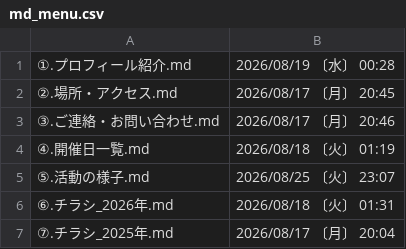
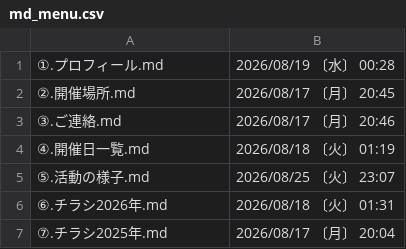
Before and after one commit to masuda-neko8/kodomo, a CSV file: md_menu.csv, drawn as a sheet.

```diff
--- a/md_menu.csv
+++ b/md_menu.csv
@@ -1,7 +1,7 @@
-①.プロフィール紹介.md,2026/08/19 〔水〕 00:28
-②.場所・アクセス.md,2026/08/17 〔月〕 20:45
-③.ご連絡・お問い合わせ.md,2026/08/17 〔月〕 20:46
+①.プロフィール.md,2026/08/19 〔水〕 00:28
+②.開催場所.md,2026/08/17 〔月〕 20:45
+③.ご連絡.md,2026/08/17 〔月〕 20:46
 ④.開催日一覧.md,2026/08/18 〔火〕 01:19
 ⑤.活動の様子.md,2026/08/25 〔火〕 23:07
-⑥.チラシ_2026年.md,2026/08/18 〔火〕 01:31
-⑦.チラシ_2025年.md,2026/08/17 〔月〕 20:04
+⑥.チラシ2026年.md,2026/08/18 〔火〕 01:31
+⑦.チラシ2025年.md,2026/08/17 〔月〕 20:04
```
Also changed, not shown: 5 other files.
